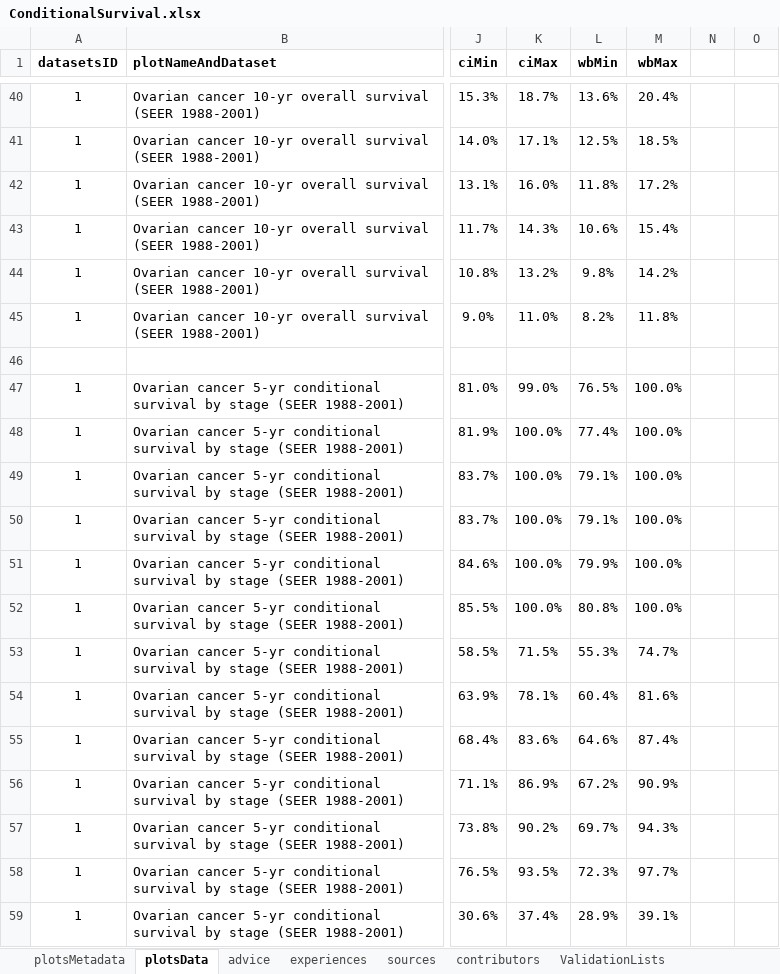
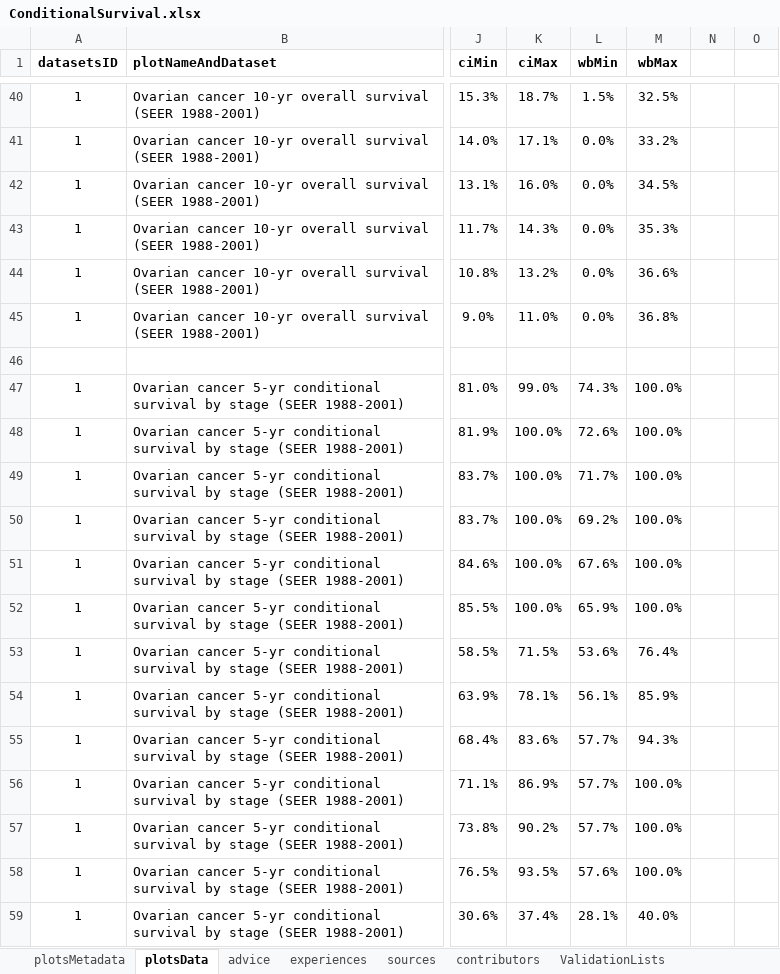
Before and after one commit to NIHRDECncl/R-tools, an Excel workbook: ShinyApps/ConditionalSurvival/data/ConditionalSurvival.xlsx, sheet plotsData, drawn as a sheet; only a part is shown, gaps mark what is left out; values as stored, in another font and other column widths than the file's, no borders; the diff covers the shown part only; the diff names each change by its address in the sheet, - before the commit and + after, or states it on an @@ line.

```diff
--- a/ShinyApps/ConditionalSurvival/data/ConditionalSurvival.xlsx (sheet plotsData)
+++ b/ShinyApps/ConditionalSurvival/data/ConditionalSurvival.xlsx (sheet plotsData)
-L40 (wbMin): 13.6%
+L40 (wbMin): 1.5%
-M40 (wbMax): 20.4%
+M40 (wbMax): 32.5%
-L41 (wbMin): 12.5%
+L41 (wbMin): 0.0%
-M41 (wbMax): 18.5%
+M41 (wbMax): 33.2%
-L42 (wbMin): 11.8%
+L42 (wbMin): 0.0%
-M42 (wbMax): 17.2%
+M42 (wbMax): 34.5%
-L43 (wbMin): 10.6%
+L43 (wbMin): 0.0%
-M43 (wbMax): 15.4%
+M43 (wbMax): 35.3%
-L44 (wbMin): 9.8%
+L44 (wbMin): 0.0%
-M44 (wbMax): 14.2%
+M44 (wbMax): 36.6%
-L45 (wbMin): 8.2%
+L45 (wbMin): 0.0%
-M45 (wbMax): 11.8%
+M45 (wbMax): 36.8%
-L47 (wbMin): 76.5%
+L47 (wbMin): 74.3%
-L48 (wbMin): 77.4%
+L48 (wbMin): 72.6%
-L49 (wbMin): 79.1%
+L49 (wbMin): 71.7%
-L50 (wbMin): 79.1%
+L50 (wbMin): 69.2%
-L51 (wbMin): 79.9%
+L51 (wbMin): 67.6%
-L52 (wbMin): 80.8%
+L52 (wbMin): 65.9%
-L53 (wbMin): 55.3%
+L53 (wbMin): 53.6%
-M53 (wbMax): 74.7%
+M53 (wbMax): 76.4%
-L54 (wbMin): 60.4%
+L54 (wbMin): 56.1%
-M54 (wbMax): 81.6%
+M54 (wbMax): 85.9%
-L55 (wbMin): 64.6%
+L55 (wbMin): 57.7%
-M55 (wbMax): 87.4%
+M55 (wbMax): 94.3%
-L56 (wbMin): 67.2%
+L56 (wbMin): 57.7%
-M56 (wbMax): 90.9%
+M56 (wbMax): 100.0%
-L57 (wbMin): 69.7%
+L57 (wbMin): 57.7%
-M57 (wbMax): 94.3%
+M57 (wbMax): 100.0%
-L58 (wbMin): 72.3%
+L58 (wbMin): 57.6%
-M58 (wbMax): 97.7%
+M58 (wbMax): 100.0%
-L59 (wbMin): 28.9%
+L59 (wbMin): 28.1%
-M59 (wbMax): 39.1%
+M59 (wbMax): 40.0%
```
Also changed, not shown: 181 edited cells elsewhere in this sheet, formulas that keep their value, 7 other files.
